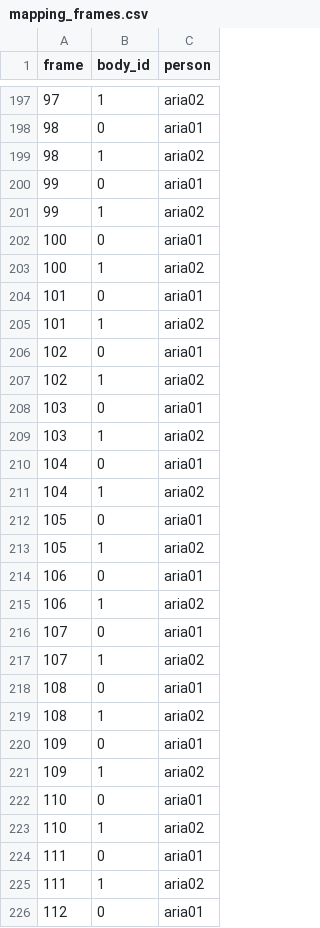
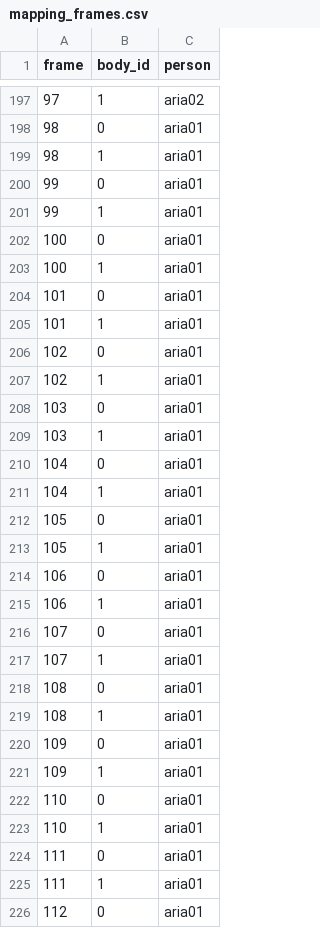
Before and after one commit to bkhnk48/monocular-hpe-person-detection-and-identity-reliability, a CSV file: outputs/mapping/h4d_002_hugging_cam20/mapping_frames.csv, drawn as a sheet; only a part is shown, gaps mark what is left out; the diff covers the shown part only.

Commit message:
nhãn hugging cam20: track trùng theo quy ước mới (body 1 -> aria01 ở frame 98-116, 129-141)

```diff
--- a/outputs/mapping/h4d_002_hugging_cam20/mapping_frames.csv
+++ b/outputs/mapping/h4d_002_hugging_cam20/mapping_frames.csv
@@ -198,29 +198,29 @@ frame,body_id,person
 98,0,aria01
-98,1,aria02
+98,1,aria01
 99,0,aria01
-99,1,aria02
+99,1,aria01
 100,0,aria01
-100,1,aria02
+100,1,aria01
 101,0,aria01
-101,1,aria02
+101,1,aria01
 102,0,aria01
-102,1,aria02
+102,1,aria01
 103,0,aria01
-103,1,aria02
+103,1,aria01
 104,0,aria01
-104,1,aria02
+104,1,aria01
 105,0,aria01
-105,1,aria02
+105,1,aria01
 106,0,aria01
-106,1,aria02
+106,1,aria01
 107,0,aria01
-107,1,aria02
+107,1,aria01
 108,0,aria01
-108,1,aria02
+108,1,aria01
 109,0,aria01
-109,1,aria02
+109,1,aria01
 110,0,aria01
-110,1,aria02
+110,1,aria01
 111,0,aria01
-111,1,aria02
+111,1,aria01
 112,0,aria01
```
Also changed, not shown: 18 edited cells elsewhere in this file, 1 other file.
